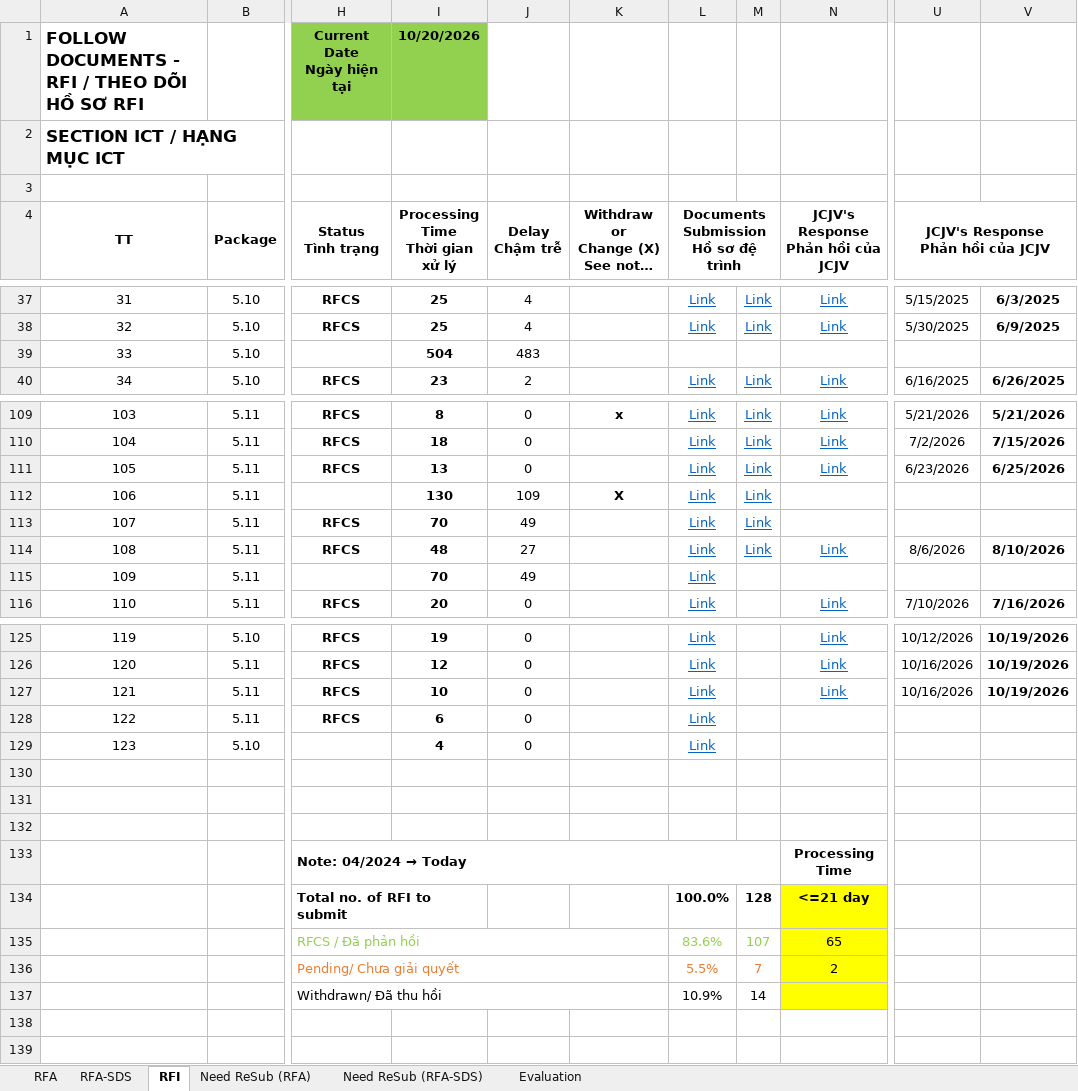
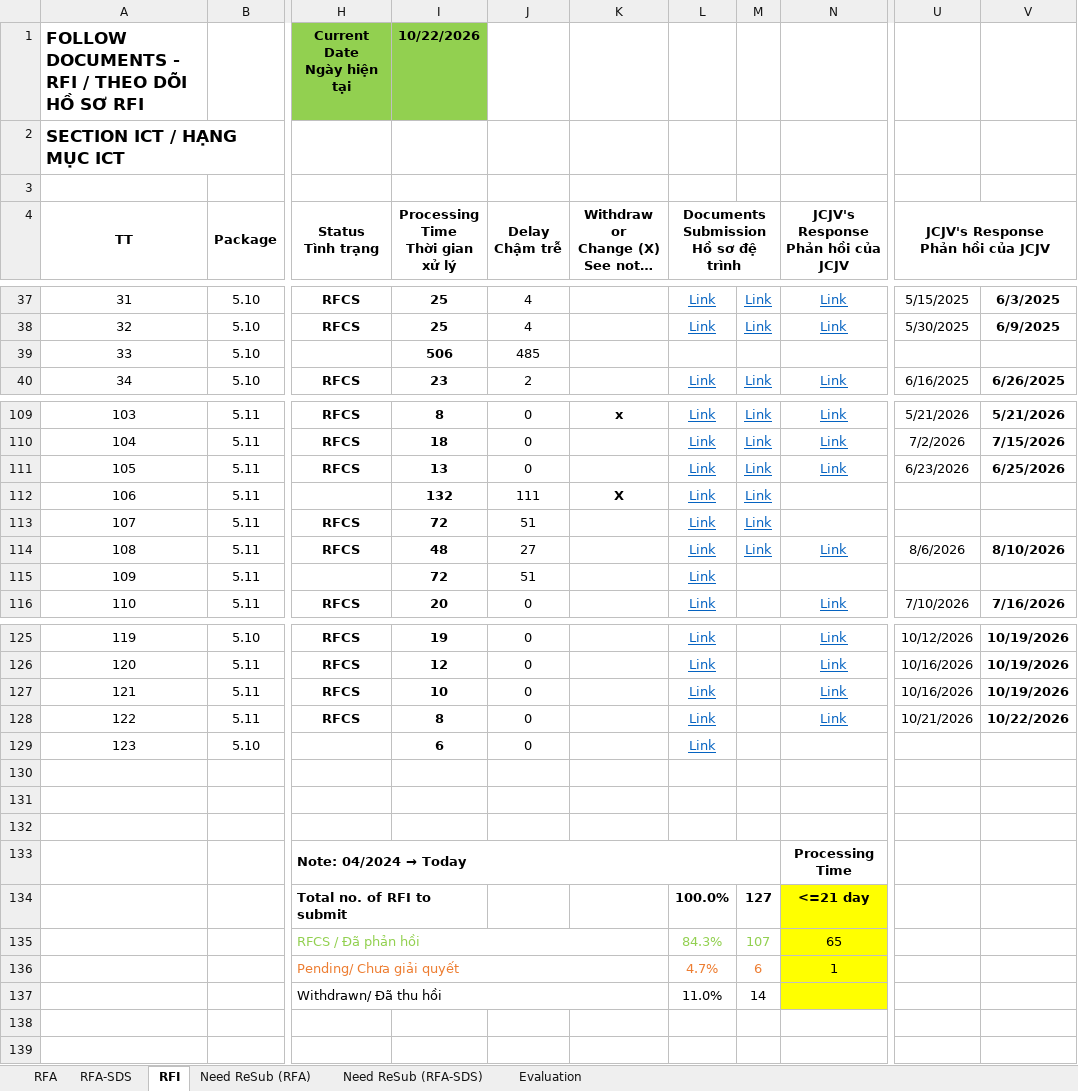
Before and after one commit to Shi-49-94-444-4444/ltia-ict-dashboard, an Excel workbook: ICT-RFA-RFI-lists-New.xlsx, sheet RFI, drawn as a sheet; only a part is shown, gaps mark what is left out; long unchanged cells end in …; values as stored, in another font and other column widths than the file's, no borders; conditional formats not drawn; the diff covers the shown part only; the diff names each change by its address in the sheet, - before the commit and + after, or states it on an @@ line.

```diff
--- a/ICT-RFA-RFI-lists-New.xlsx (sheet RFI)
+++ b/ICT-RFA-RFI-lists-New.xlsx (sheet RFI)
-I1 (Processing Time Thời gian xử lý): 10/20/2026
+I1 (Processing Time Thời gian xử lý): 10/22/2026
-I39 (Processing Time Thời gian xử lý): 504
+I39 (Processing Time Thời gian xử lý): 506
-J39 (Delay Chậm trễ): 483
+J39 (Delay Chậm trễ): 485
-I112 (Processing Time Thời gian xử lý): 130
+I112 (Processing Time Thời gian xử lý): 132
-J112 (Delay Chậm trễ): 109
+J112 (Delay Chậm trễ): 111
-I113 (Processing Time Thời gian xử lý): 70
+I113 (Processing Time Thời gian xử lý): 72
-J113 (Delay Chậm trễ): 49
+J113 (Delay Chậm trễ): 51
-I115 (Processing Time Thời gian xử lý): 70
+I115 (Processing Time Thời gian xử lý): 72
-J115 (Delay Chậm trễ): 49
+J115 (Delay Chậm trễ): 51
-I128 (Processing Time Thời gian xử lý): 6
+I128 (Processing Time Thời gian xử lý): 8
-N128: (empty)
+N128: Link
-U128: (empty)
+U128: 10/21/2026
-V128: (empty)
+V128: 10/22/2026
-I129 (Processing Time Thời gian xử lý): 4
+I129 (Processing Time Thời gian xử lý): 6
-M134: 128
+M134: 127
-L135: 83.6%
+L135: 84.3%
-L136: 5.5%
+L136: 4.7%
-M136: 7
+M136: 6
-N136: 2
+N136: 1
-L137: 10.9%
+L137: 11.0%
```
Also changed, not shown: 4 edited cells elsewhere in this sheet, sheet RFA-SDS, sheet Need ReSub (RFA-SDS), sheet RFA, sheet Need ReSub (RFA), sheet Evaluation, formulas that keep their value, 1 other file.
